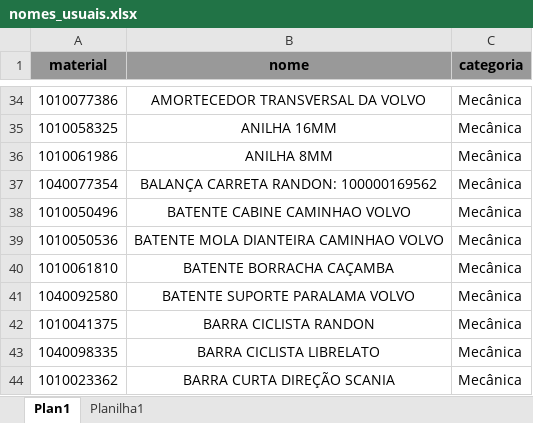
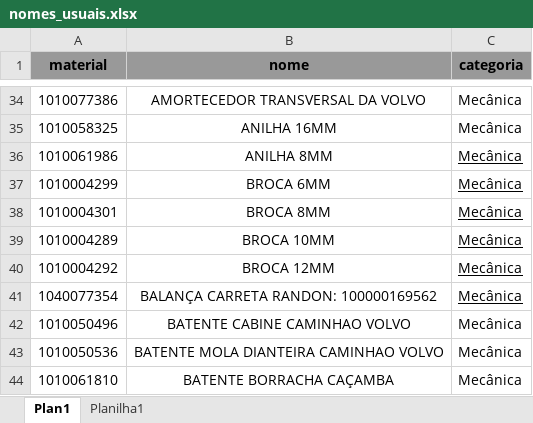
Before and after one commit to hiagogabrielga/catalogoPecasPCM, an Excel workbook: dados-catalago-pcm-interno/nomes_usuais.xlsx, sheet Plan1, drawn as a sheet; only a part is shown, gaps mark what is left out; the shorter side is filled out with more unchanged rows; values as stored, in another font and other column widths than the file's, no borders; addresses are those after the commit; the diff names each change by its address in the sheet, - before the commit and + after, or states it on an @@ line.

```diff
--- a/dados-catalago-pcm-interno/nomes_usuais.xlsx (sheet Plan1)
+++ b/dados-catalago-pcm-interno/nomes_usuais.xlsx (sheet Plan1)
-C36 underline: off
+C36 underline: on
+row 37: 1010004299 | BROCA 6MM | Mecânica
+row 38: 1010004301 | BROCA 8MM | Mecânica
+row 39: 1010004289 | BROCA 10MM | Mecânica
+row 40: 1010004292 | BROCA 12MM | Mecânica
-C41 underline: off
+C41 underline: on
```
Also changed, not shown: 1 other file.
